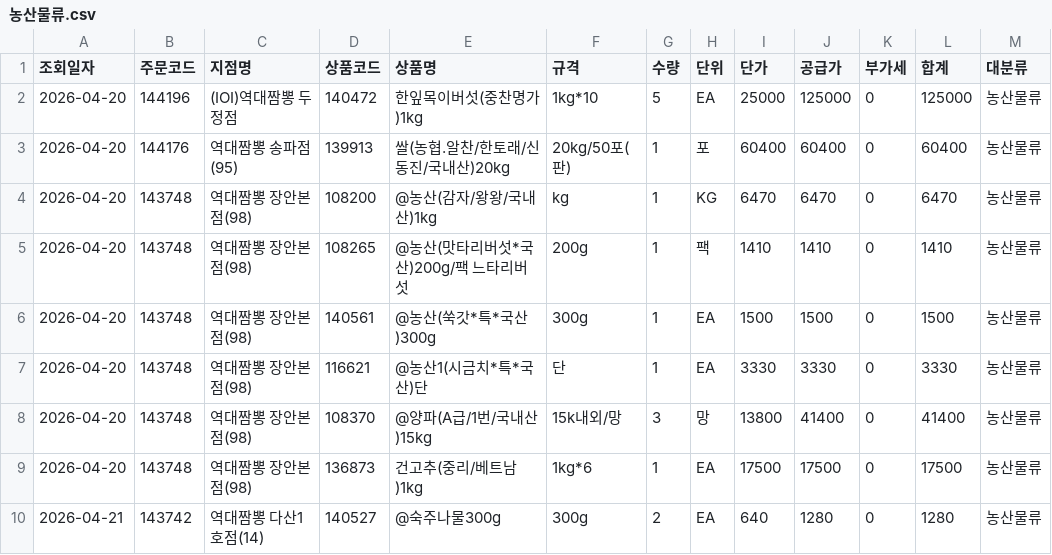
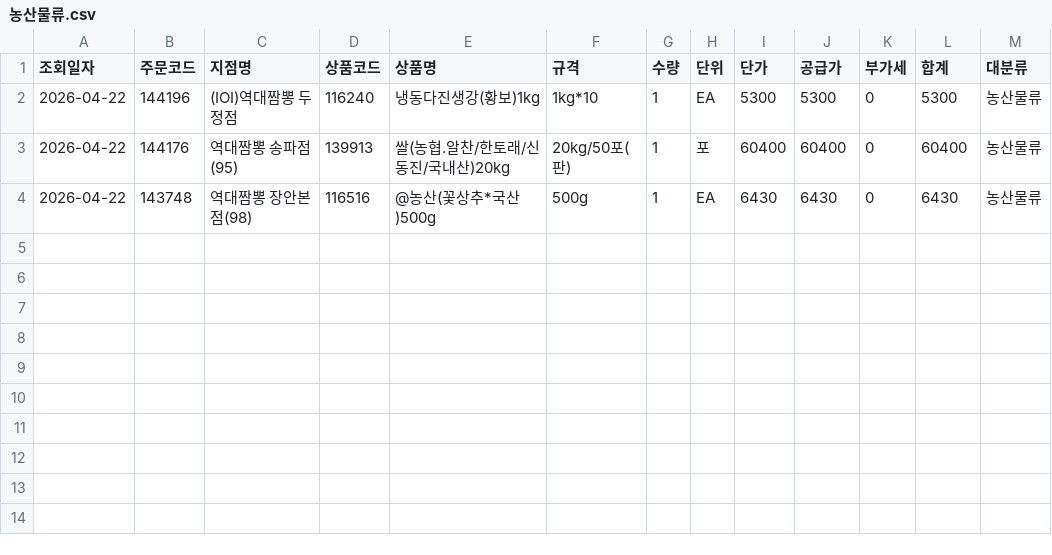
Before and after one commit to dampd21/Sajodaerim, a CSV file: output/by_category/농산물류.csv, drawn as a sheet.

```diff
--- a/output/by_category/농산물류.csv
+++ b/output/by_category/농산물류.csv
@@ -1,10 +1,4 @@
 조회일자,주문코드,지점명,상품코드,상품명,규격,수량,단위,단가,공급가,부가세,합계,대분류
-2026-04-20,144196,(IOI)역대짬뽕 두정점,140472,한잎목이버섯(중찬명가)1kg,1kg*10,5,EA,25000,125000,0,125000,농산물류
-2026-04-20,144176,역대짬뽕 송파점(95),139913,쌀(농협.알찬/한토래/신동진/국내산)20kg,20kg/50포(판),1,포,60400,60400,0,60400,농산물류
-2026-04-20,143748,역대짬뽕 장안본점(98),108200,@농산(감자/왕왕/국내산)1kg,kg,1,KG,6470,6470,0,6470,농산물류
-2026-04-20,143748,역대짬뽕 장안본점(98),108265,@농산(맛타리버섯*국산)200g/팩 느타리버섯,200g,1,팩,1410,1410,0,1410,농산물류
-2026-04-20,143748,역대짬뽕 장안본점(98),140561,@농산(쑥갓*특*국산)300g,300g,1,EA,1500,1500,0,1500,농산물류
-2026-04-20,143748,역대짬뽕 장안본점(98),116621,@농산1(시금치*특*국산)단,단,1,EA,3330,3330,0,3330,농산물류
-2026-04-20,143748,역대짬뽕 장안본점(98),108370,@양파(A급/1번/국내산)15kg,15k내외/망,3,망,13800,41400,0,41400,농산물류
-2026-04-20,143748,역대짬뽕 장안본점(98),136873,건고추(중리/베트남)1kg,1kg*6,1,EA,17500,17500,0,17500,농산물류
-2026-04-21,143742,역대짬뽕 다산1호점(14),140527,@숙주나물300g,300g,2,EA,640,1280,0,1280,농산물류
+2026-04-22,144196,(IOI)역대짬뽕 두정점,116240,냉동다진생강(황보)1kg,1kg*10,1,EA,5300,5300,0,5300,농산물류
+2026-04-22,144176,역대짬뽕 송파점(95),139913,쌀(농협.알찬/한토래/신동진/국내산)20kg,20kg/50포(판),1,포,60400,60400,0,60400,농산물류
+2026-04-22,143748,역대짬뽕 장안본점(98),116516,@농산(꽃상추*국산)500g,500g,1,EA,6430,6430,0,6430,농산물류
```
Also changed, not shown: output/by_category/수산물류.csv, output/by_category/축산물류.csv, 11 other files.
